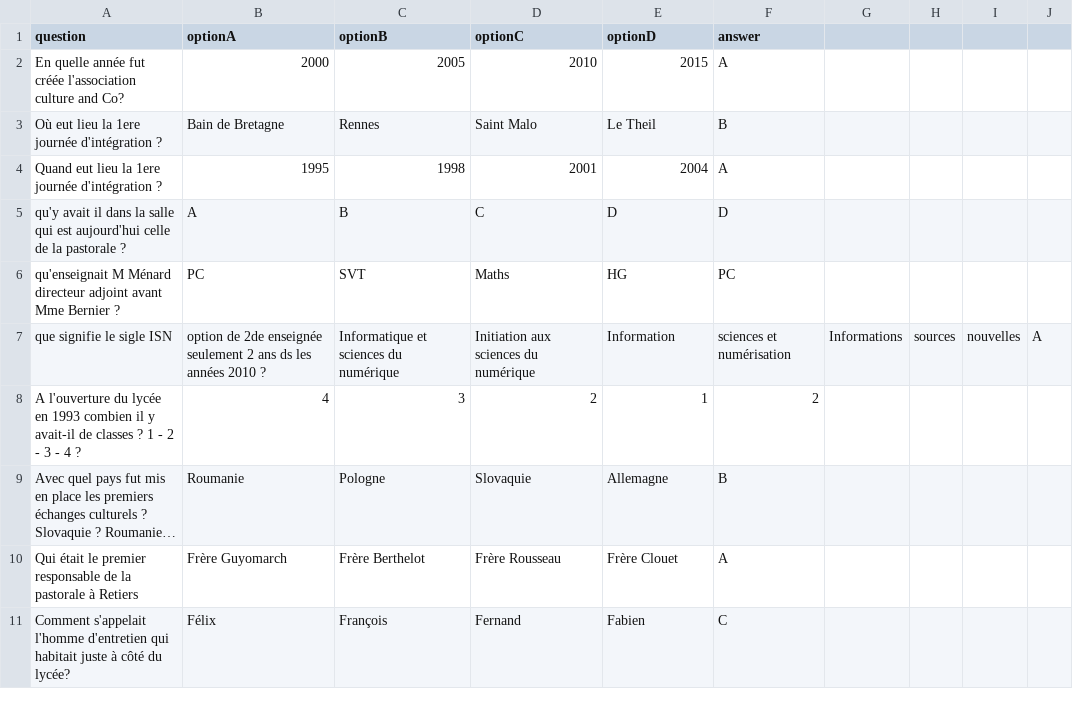
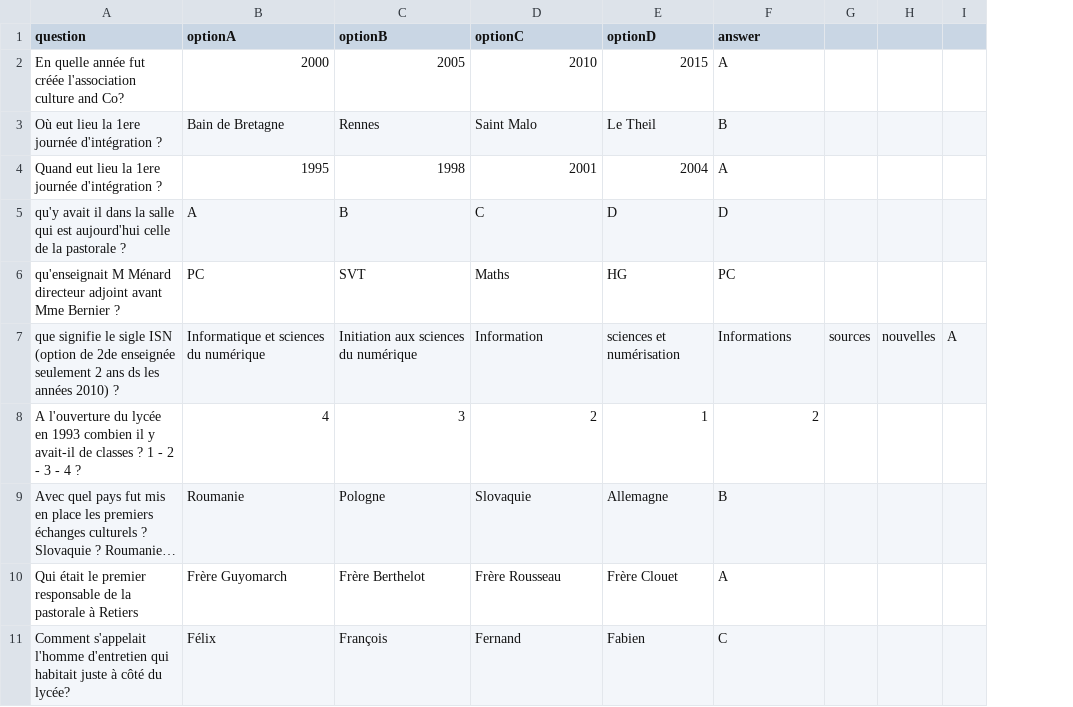
Before and after one commit to adamb35/quiz_30_ans, a CSV file: questions.csv, drawn as a sheet; only a part is shown; long unchanged cells end in …; removed rows and columns are numbered as before the commit, all else as after; the diff names each change by its address in the sheet, - before the commit and + after, or states it on an @@ line.

Commit message:
Update questions.csv

```diff
--- a/questions.csv
+++ b/questions.csv
-column G, empty
-row 7: que signifie le sigle ISN | option de 2de enseignée seulement 2 ans ds les années 2010 ? | Informatique et sciences du numérique | Initiation aux sciences du numérique | Information | sciences et numérisation | Informations | sources | nouvelles | A
+row 7: que signifie le sigle ISN (option de 2de enseignée seulement 2 ans ds les années 2010) ? | Informatique et sciences du numérique | Initiation aux sciences du numérique | Information | sciences et numérisation | Informations | sources | nouvelles | A
```
